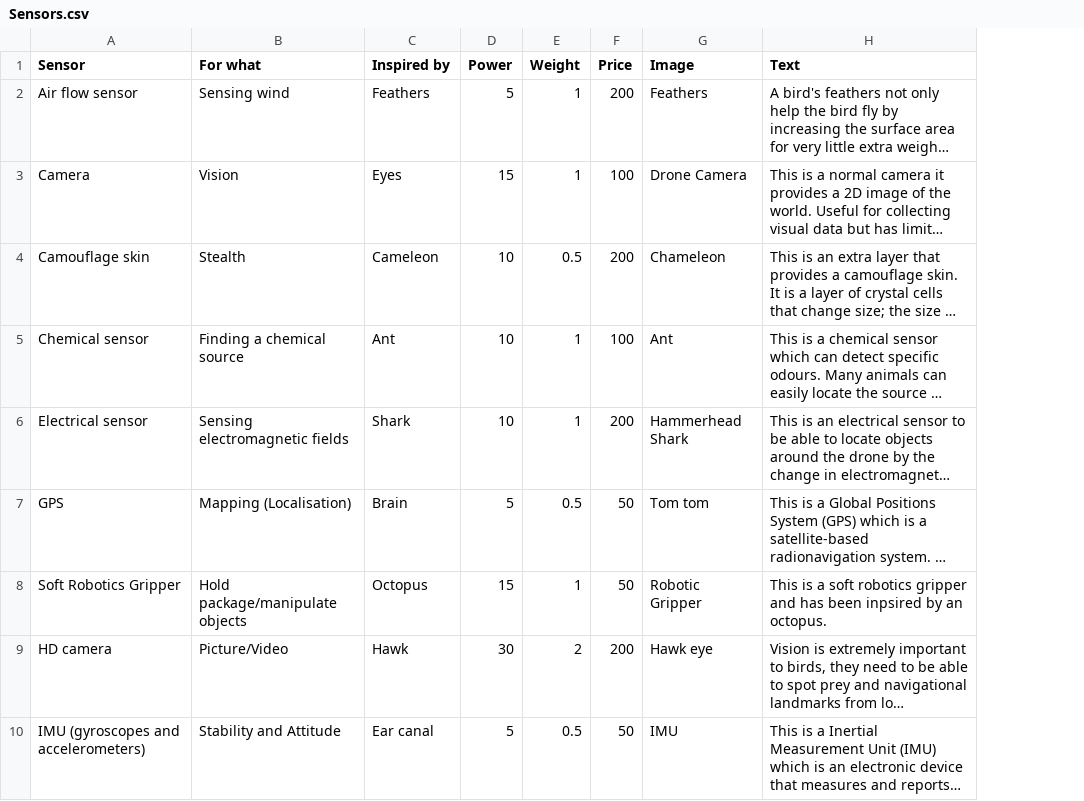
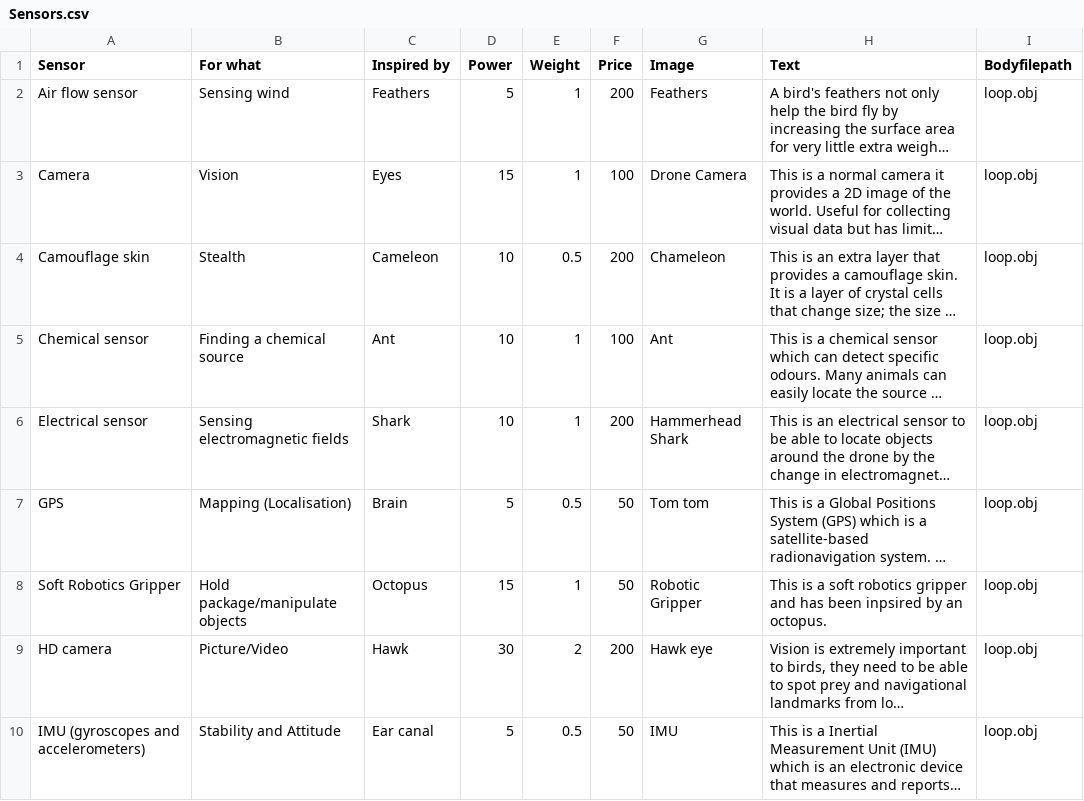
Before and after one commit to eb18608/BIF, a CSV file: androidAndUi/app/src/main/assets/Sensors.csv, drawn as a sheet; only a part is shown; long unchanged cells end in …; the diff names each change by its address in the sheet, - before the commit and + after, or states it on an @@ line.

Commit message:
obj files for sensors in Sensors.csv, drone ready to read from list
Still need to give DroneObject the list of sensors somehow

```diff
--- a/androidAndUi/app/src/main/assets/Sensors.csv
+++ b/androidAndUi/app/src/main/assets/Sensors.csv
+column I (Bodyfilepath), rows 2-10: all loop.obj
```
Also changed, not shown: 4 other files.
